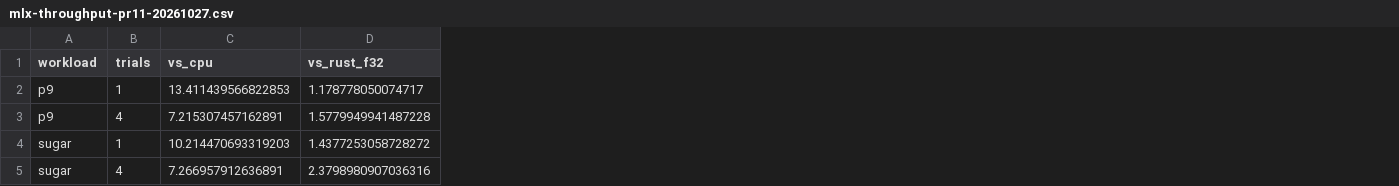
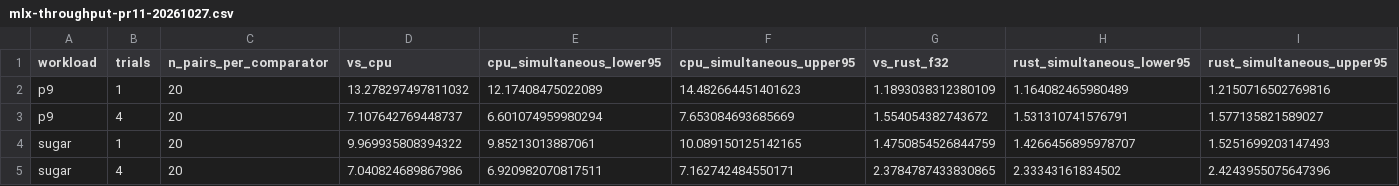
Before and after one commit to ocasta181/fly-brain, a CSV file: mlx-throughput-pr11-20261027.csv, drawn as a sheet; addresses are those after the commit; the diff names each change by its address in the sheet, - before the commit and + after, or states it on an @@ line.

Commit message:
Expand comparison charts to twenty pairs

```diff
--- a/mlx-throughput-pr11-20261027.csv
+++ b/mlx-throughput-pr11-20261027.csv
+column C (n_pairs_per_comparator), rows 2-5: all 20
+column E (cpu_simultaneous_lower95), rows 2-5: 12.17408475022089 | 6.601074959980294 | 9.85213013887061 | 6.920982070817511
+column F (cpu_simultaneous_upper95), rows 2-5: 14.482664451401623 | 7.653084693685669 | 10.089150125142165 | 7.162742484550171
+column H (rust_simultaneous_lower95), rows 2-5: 1.164082465980489 | 1.531310741576791 | 1.4266456895978707 | 2.33343161834502
+column I (rust_simultaneous_upper95), rows 2-5: 1.2150716502769816 | 1.577135821589027 | 1.5251699203147493 | 2.4243955075647396
-D2 (vs_cpu): 13.411439566822853
+D2 (vs_cpu): 13.278297497811032
-G2 (vs_rust_f32): 1.178778050074717
+G2 (vs_rust_f32): 1.1893038312380109
-D3 (vs_cpu): 7.215307457162891
+D3 (vs_cpu): 7.107642769448737
-G3 (vs_rust_f32): 1.5779949941487228
+G3 (vs_rust_f32): 1.554054382743672
-D4 (vs_cpu): 10.214470693319203
+D4 (vs_cpu): 9.969935808394322
-G4 (vs_rust_f32): 1.4377253058728272
+G4 (vs_rust_f32): 1.4750854526844759
-D5 (vs_cpu): 7.266957912636891
+D5 (vs_cpu): 7.040824689867986
-G5 (vs_rust_f32): 2.3798980907036316
+G5 (vs_rust_f32): 2.3784787433830865
```
Also changed, not shown: 2 other files.
